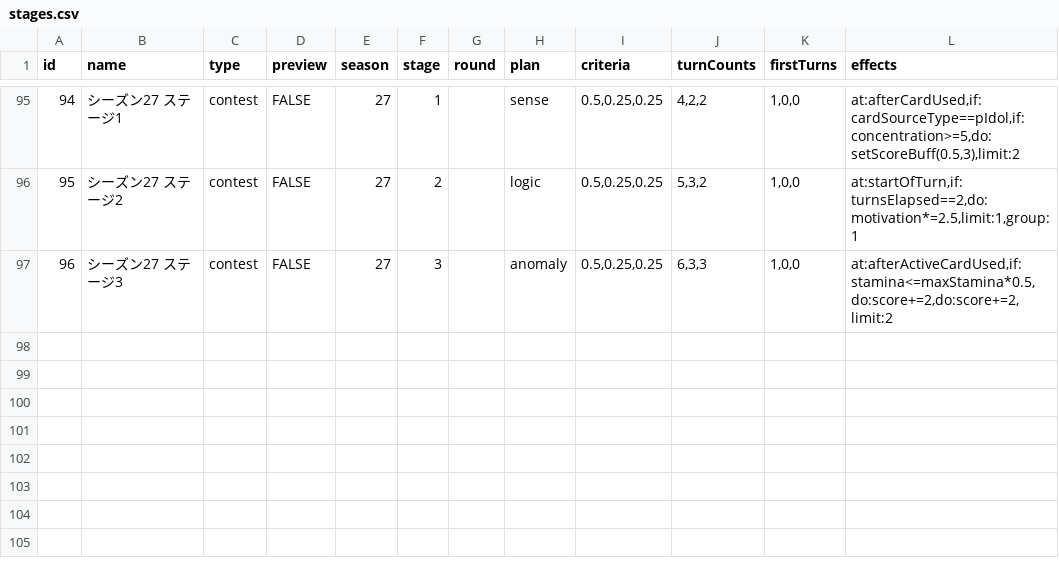
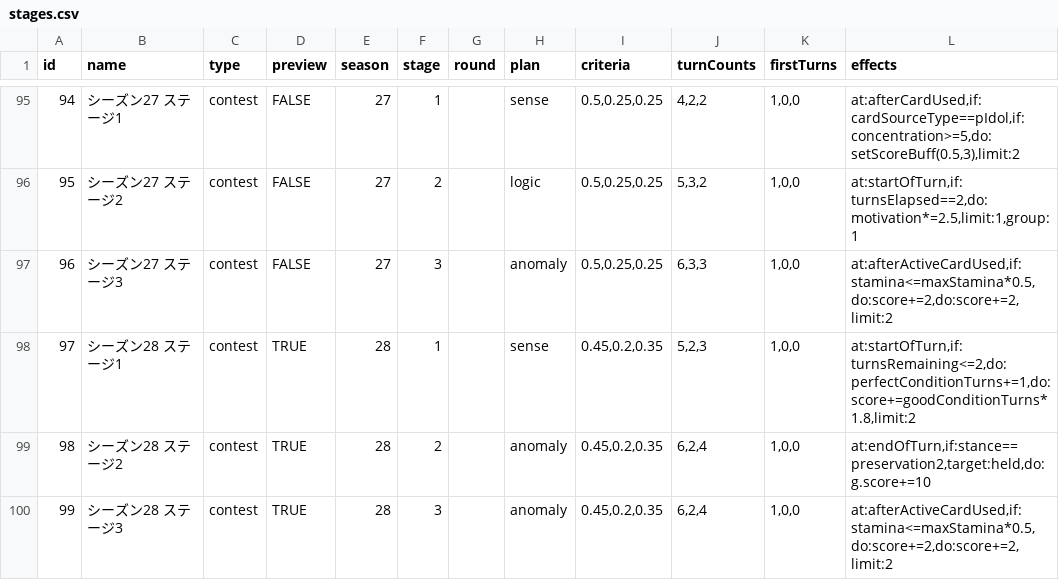
Before and after one commit to surisuririsu/gakumas-tools, a CSV file: packages/gakumas-data/csv/stages.csv, drawn as a sheet; only a part is shown, gaps mark what is left out; the diff names each change by its address in the sheet, - before the commit and + after, or states it on an @@ line.

Commit message:
Add preview of contest season 28

```diff
--- a/packages/gakumas-data/csv/stages.csv
+++ b/packages/gakumas-data/csv/stages.csv
+row 98: 97 | シーズン28 ステージ1 | contest | TRUE | 28 | 1 |  | sense | 0.45,0.2,0.35 | 5,2,3 | 1,0,0 | at:startOfTurn,if:turnsRemaining<=2,do:perfectConditionTurns+=1,do:score+=goodConditionTurns*1.8,limit:2
+row 99: 98 | シーズン28 ステージ2 | contest | TRUE | 28 | 2 |  | anomaly | 0.45,0.2,0.35 | 6,2,4 | 1,0,0 | at:endOfTurn,if:stance==preservation2,target:held,do:g.score+=10
+row 100: 99 | シーズン28 ステージ3 | contest | TRUE | 28 | 3 |  | anomaly | 0.45,0.2,0.35 | 6,2,4 | 1,0,0 | at:afterActiveCardUsed,if:stamina<=maxStamina*0.5,do:score+=2,do:score+=2,limit:2
```
Also changed, not shown: 2 other files.
